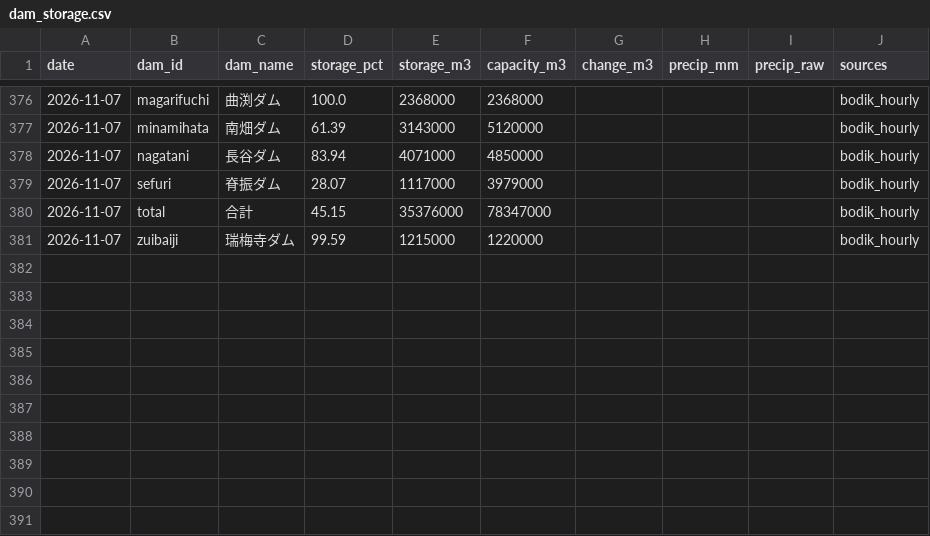
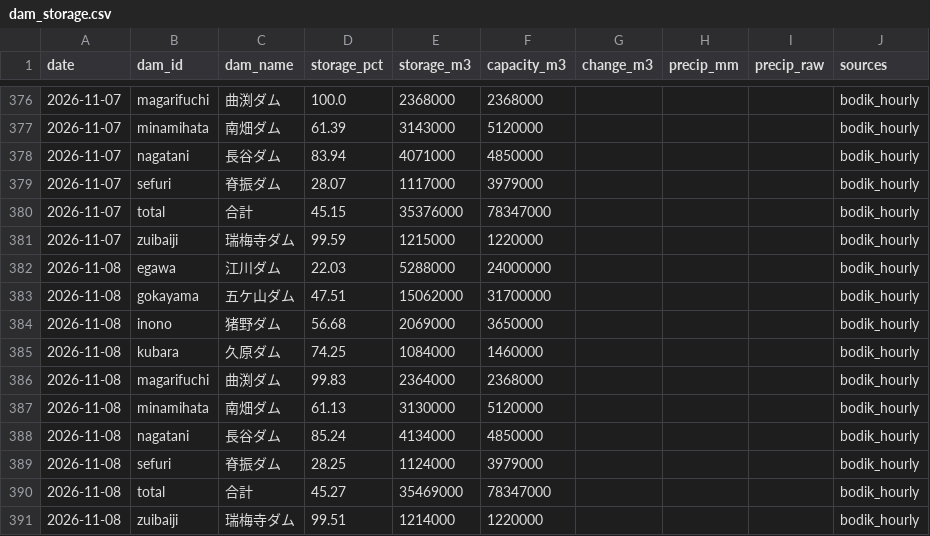
Before and after one commit to yohei-washizaki/fukuoka-dam-outlook, a CSV file: data/normalized/dam_storage.csv, drawn as a sheet; only a part is shown, gaps mark what is left out; the diff names each change by its address in the sheet, - before the commit and + after, or states it on an @@ line.

```diff
--- a/data/normalized/dam_storage.csv
+++ b/data/normalized/dam_storage.csv
+row 382: 2026-11-08 | egawa | 江川ダム | 22.03 | 5288000 | 24000000 |  |  |  | bodik_hourly
+row 383: 2026-11-08 | gokayama | 五ケ山ダム | 47.51 | 15062000 | 31700000 |  |  |  | bodik_hourly
+row 384: 2026-11-08 | inono | 猪野ダム | 56.68 | 2069000 | 3650000 |  |  |  | bodik_hourly
+row 385: 2026-11-08 | kubara | 久原ダム | 74.25 | 1084000 | 1460000 |  |  |  | bodik_hourly
+row 386: 2026-11-08 | magarifuchi | 曲渕ダム | 99.83 | 2364000 | 2368000 |  |  |  | bodik_hourly
+row 387: 2026-11-08 | minamihata | 南畑ダム | 61.13 | 3130000 | 5120000 |  |  |  | bodik_hourly
+row 388: 2026-11-08 | nagatani | 長谷ダム | 85.24 | 4134000 | 4850000 |  |  |  | bodik_hourly
+row 389: 2026-11-08 | sefuri | 脊振ダム | 28.25 | 1124000 | 3979000 |  |  |  | bodik_hourly
+row 390: 2026-11-08 | total | 合計 | 45.27 | 35469000 | 78347000 |  |  |  | bodik_hourly
+row 391: 2026-11-08 | zuibaiji | 瑞梅寺ダム | 99.51 | 1214000 | 1220000 |  |  |  | bodik_hourly
```
Also changed, not shown: data/verification/scores.csv, data/verification/summary.csv, 3 other files.
